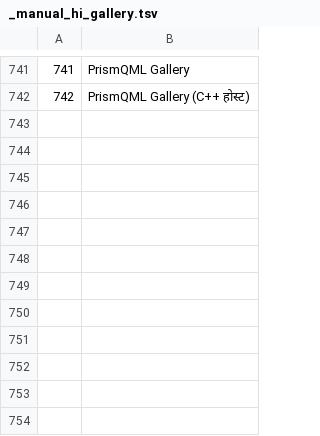
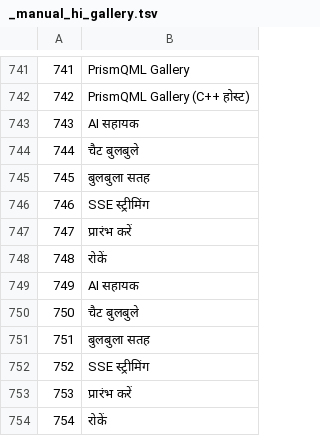
Before and after one commit to aki-riko/PrismQML, a TSV file: scripts/manual/gallery_i18n/_manual_hi_gallery.tsv, drawn as a sheet; only a part is shown, gaps mark what is left out; the diff names each change by its address in the sheet, - before the commit and + after, or states it on an @@ line.

Commit message:
feat(gallery): 新增 AI 助手页（聊天气泡 / 气泡壳矩阵 / SSE 流式输出）
Gallery 此前完全没有 AI 助手与气泡相关页面，"AI" 只挂在标题栏那个空动作上。补一个页面：

1. 聊天气泡：ChatMessageList + ChatBubble，覆盖 markdown、行内代码、围栏代码块（带复制）、
   推理折叠与系统消息；
2. 气泡壳：ChatBubbleSurface 的 role / tail / elevationOnUser / chromeless 取舍矩阵，
   并带皮肤切换按钮——换一下就能看见外壳的配色、描边与阴影层级跟着令牌走；
3. SSE 流式输出：真实 text/event-stream 传输驱动增量渲染（见下）。

演示后端（examples/ai_demo/，只监听 127.0.0.1 的临时端口，标准库实现）：
- sse_demo_server：固定话术按 reasoning / delta / done 三类事件逐块吐出，块间有节奏；
- sse_stream_bridge：QNetworkAccessManager 拉流并逐帧解析成 QML 信号。QML 的 XMLHttpRequest
  拿不到增量（只在结束时给完整正文），流式渲染必须由宿主侧接；
- 起不来时只降级（available=false + 错误文案），页面照常打开。

🔴 演示话术放在 Python 而不是 QML：Gallery 的 i18n 门禁会把 QML 里的中文字面量与面向用户的
英文串全部登记成待翻译项，演示内容不该逼着 20 份语言目录各翻一遍。页面只留 6 条真正的 UI 文案
（AI 助手 / 聊天气泡 / 气泡壳 / SSE 流式输出 / 开始 / 中断），已补进 20 份目录与人工 TSV，
referenced keys 690 → 696。

用例（tests/qml/test_gallery_ai_assistant_page.py，4 条）：
- 服务端编码 ↔ 客户端解析逐帧往返（纯函数，不碰网络）；
- 真经回环 HTTP 拉一遍：头部、帧数、正文与结束事件；并断言 data: 始终是单行 JSON；
- 连不上时走 failed 信号而不是抛异常；
- QML 端到端：开始流后增量逐块到达、列表条数与视口内容高度同步增长、零告警。
  离屏环境不孵化气泡委托（懒加载只在真渲染视口附近换 ChatBubble），故断言可观测链路。

门禁：tests/tooling 655 passed；gallery/chat 相关 QML 用例 28 passed；QML 约定扫描 0 违规。

```diff
--- a/scripts/manual/gallery_i18n/_manual_hi_gallery.tsv
+++ b/scripts/manual/gallery_i18n/_manual_hi_gallery.tsv
+row 743: 743 | AI सहायक
+row 744: 744 | चैट बुलबुले
+row 745: 745 | बुलबुला सतह
+row 746: 746 | SSE स्ट्रीमिंग
+row 747: 747 | प्रारंभ करें
+row 748: 748 | रोकें
+row 749: 749 | AI सहायक
+row 750: 750 | चैट बुलबुले
+row 751: 751 | बुलबुला सतह
+row 752: 752 | SSE स्ट्रीमिंग
+row 753: 753 | प्रारंभ करें
+row 754: 754 | रोकें
```
Also changed, not shown: scripts/manual/gallery_i18n/_manual_ar_gallery.tsv, scripts/manual/gallery_i18n/_manual_ru_gallery.tsv, 47 other files.
